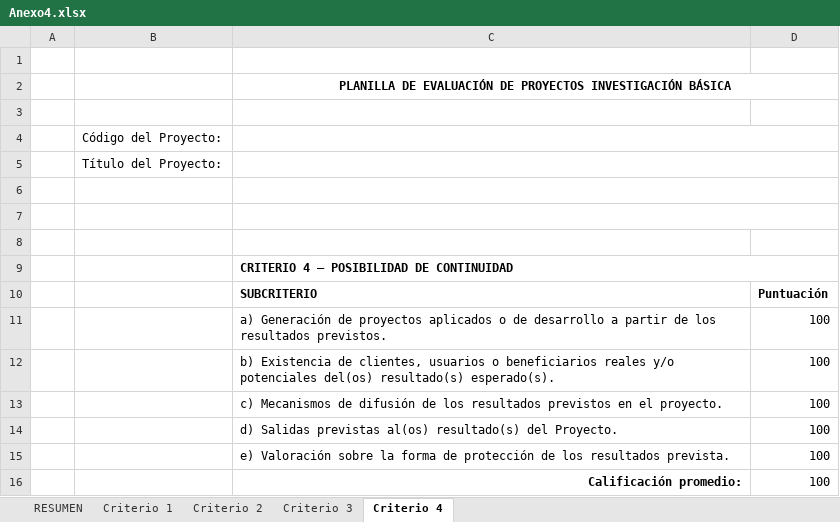
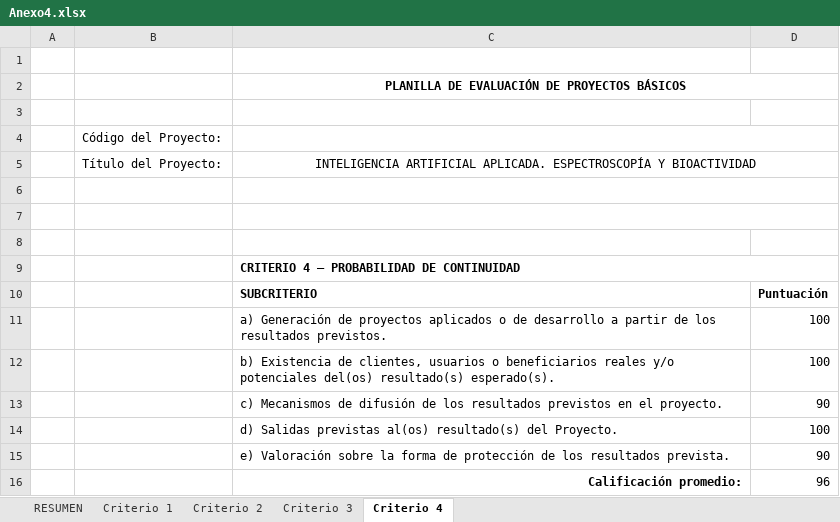
Before and after one commit to matcom/pncti, an Excel workbook: data/programs/piuh/docs/Anexo4.xlsx, sheet Criterio 4, drawn as a sheet; values as stored, in another font and other column widths than the file's, no borders; the diff names each change by its address in the sheet, - before the commit and + after, or states it on an @@ line.

```diff
--- a/data/programs/piuh/docs/Anexo4.xlsx (sheet Criterio 4)
+++ b/data/programs/piuh/docs/Anexo4.xlsx (sheet Criterio 4)
-C2: …DE PROYECTOS INVESTIGACIÓN BÁSICA
+C2: …DE PROYECTOS BÁSICOS
-C5: (empty)
+C5: INTELIGENCIA ARTIFICIAL APLICADA. ESPECTROSCOPÍA Y BIOACTIVIDAD
-C9: CRITERIO 4 – POSIBILIDAD DE CONTINUIDAD
+C9: CRITERIO 4 – PROBABILIDAD DE CONTINUIDAD
-D13: 100
+D13: 90
-D15: 100
+D15: 90
-D16: 100
+D16: 96
```
Also changed, not shown: sheet Criterio 1, sheet Criterio 3, sheet Criterio 2, sheet RESUMEN.
